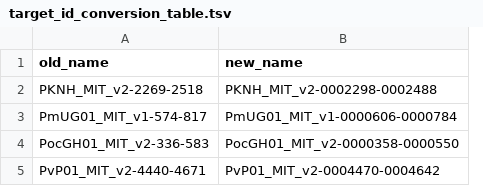
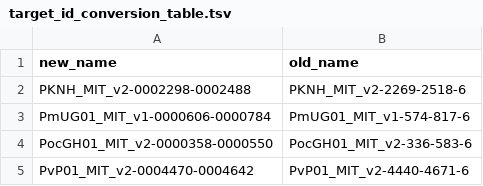
Before and after one commit to EPPIcenter/mad4hatter, a TSV file: panel_information/M1.addon/target_id_conversion_table.tsv, drawn as a sheet; removed rows and columns are numbered as before the commit, all else as after; the diff names each change by its address in the sheet, - before the commit and + after, or states it on an @@ line.

Commit message:
fixed old names to include the pool tag

```diff
--- a/panel_information/M1.addon/target_id_conversion_table.tsv
+++ b/panel_information/M1.addon/target_id_conversion_table.tsv
-column A (old_name), rows 2-5: PKNH_MIT_v2-2269-2518 | PmUG01_MIT_v1-574-817 | PocGH01_MIT_v2-336-583 | PvP01_MIT_v2-4440-4671
+column B (old_name), rows 2-5: PKNH_MIT_v2-2269-2518-6 | PmUG01_MIT_v1-574-817-6 | PocGH01_MIT_v2-336-583-6 | PvP01_MIT_v2-4440-4671-6
```
Also changed, not shown: 6 other files.
